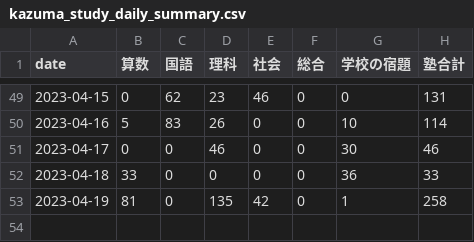
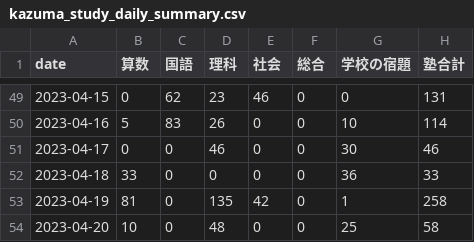
Before and after one commit to mustangsally1973/mustangasally1973.github.io, a CSV file: data/kazuma_study_daily_summary.csv, drawn as a sheet; only a part is shown, gaps mark what is left out; the diff names each change by its address in the sheet, - before the commit and + after, or states it on an @@ line.

```diff
--- a/data/kazuma_study_daily_summary.csv
+++ b/data/kazuma_study_daily_summary.csv
+row 54: 2023-04-20 | 10 | 0 | 48 | 0 | 0 | 25 | 58
```
Also changed, not shown: data/kazuma_study_recode.csv, data/kazuma_study_weekly_summary.csv, 1 other file.
